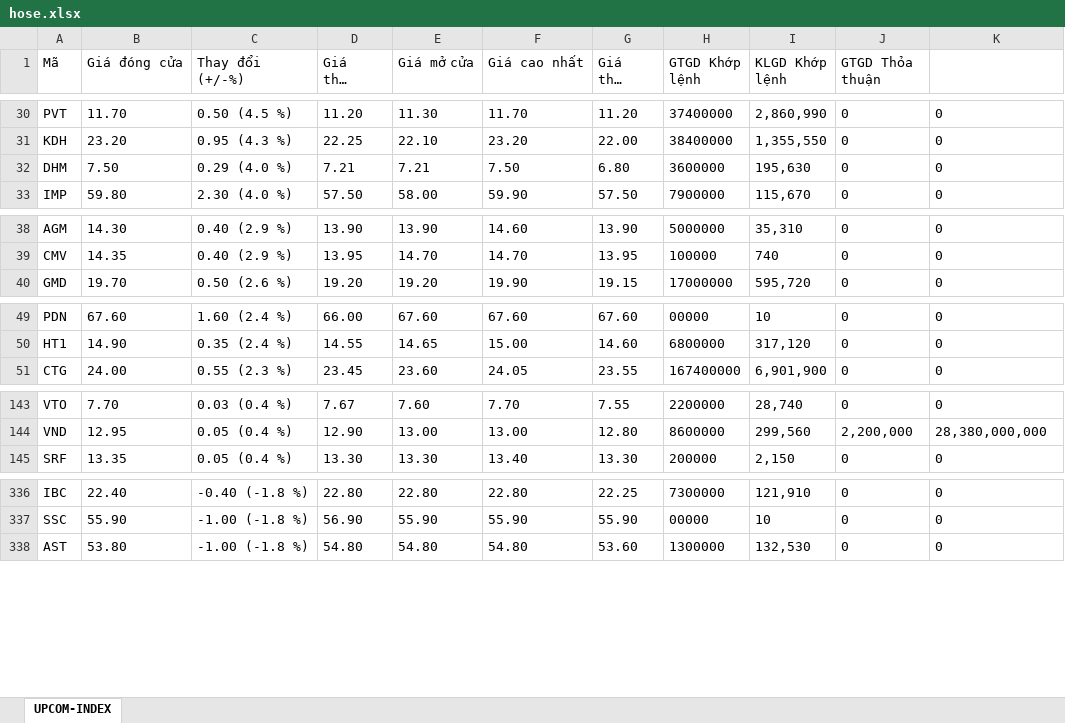
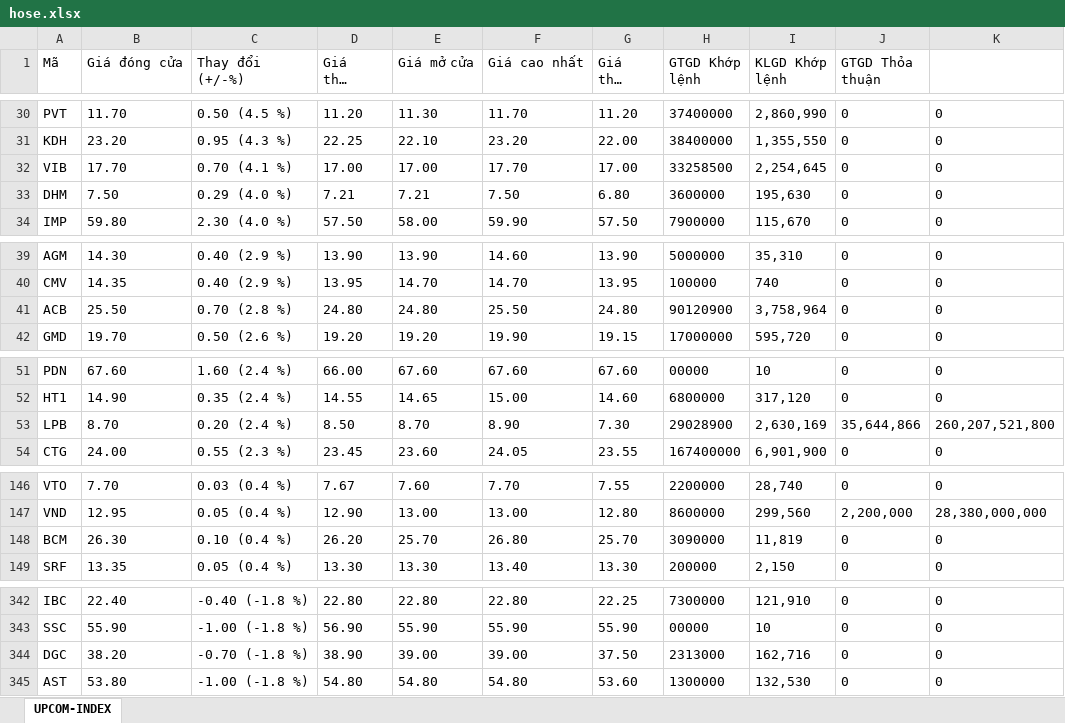
Before and after one commit to trannguyenhan/craw-stock-information, an Excel workbook: result/hose.xlsx, sheet UPCOM-INDEX, drawn as a sheet; only a part is shown, gaps mark what is left out; long unchanged cells end in …; values as stored, in another font and other column widths than the file's, no borders; the diff covers the shown part only; the diff names each change by its address in the sheet, - before the commit and + after, or states it on an @@ line.

```diff
--- a/result/hose.xlsx (sheet UPCOM-INDEX)
+++ b/result/hose.xlsx (sheet UPCOM-INDEX)
+row 32: VIB | 17.70 | 0.70 (4.1 %) | 17.00 | 17.00 | 17.70 | 17.00 | 33258500 | 2,254,645 | 0 | 0
+row 41: ACB | 25.50 | 0.70 (2.8 %) | 24.80 | 24.80 | 25.50 | 24.80 | 90120900 | 3,758,964 | 0 | 0
+row 53: LPB | 8.70 | 0.20 (2.4 %) | 8.50 | 8.70 | 8.90 | 7.30 | 29028900 | 2,630,169 | 35,644,866 | 260,207,521,800
+row 148: BCM | 26.30 | 0.10 (0.4 %) | 26.20 | 25.70 | 26.80 | 25.70 | 3090000 | 11,819 | 0 | 0
+row 344: DGC | 38.20 | -0.70 (-1.8 %) | 38.90 | 39.00 | 39.00 | 37.50 | 2313000 | 162,716 | 0 | 0
```
Also changed, not shown: 3 added rows and 73 moved rows elsewhere in this sheet, result/excel.xlsx, 35 other files.
